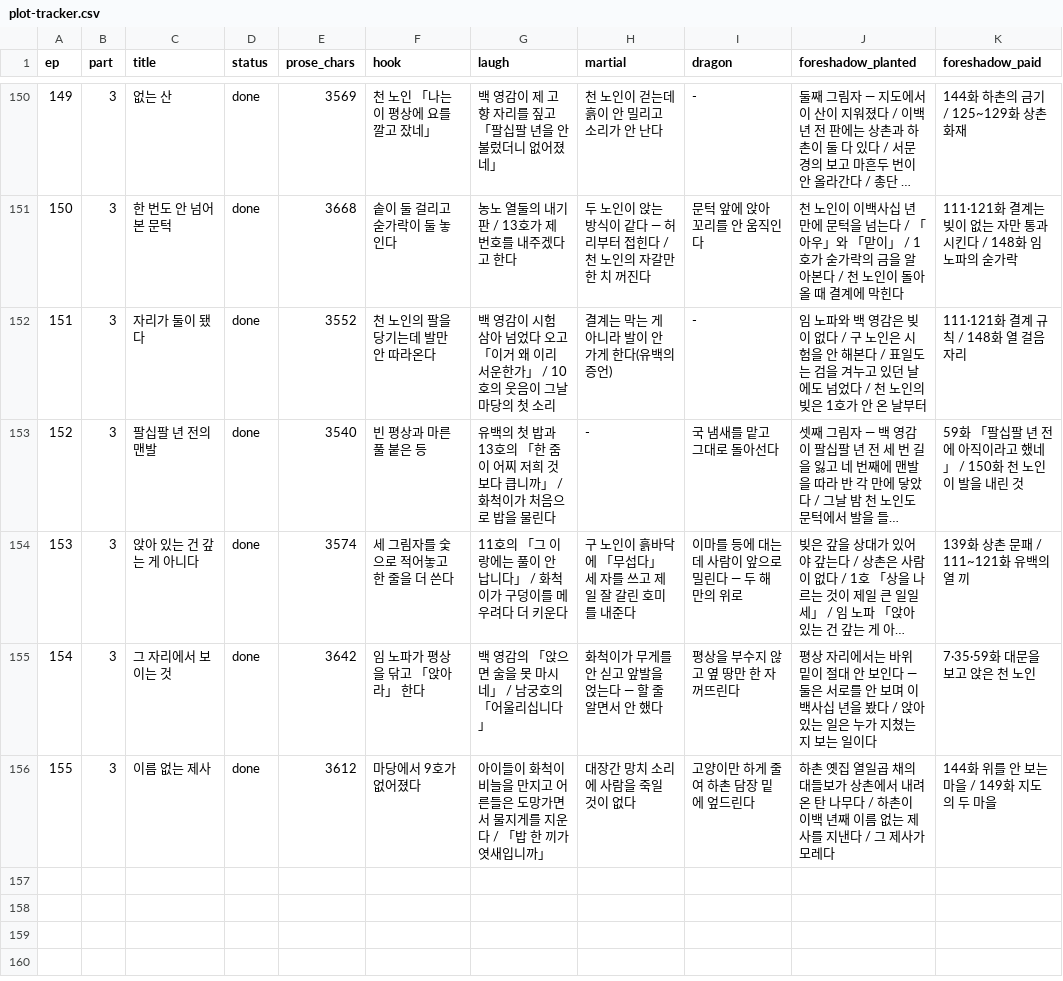
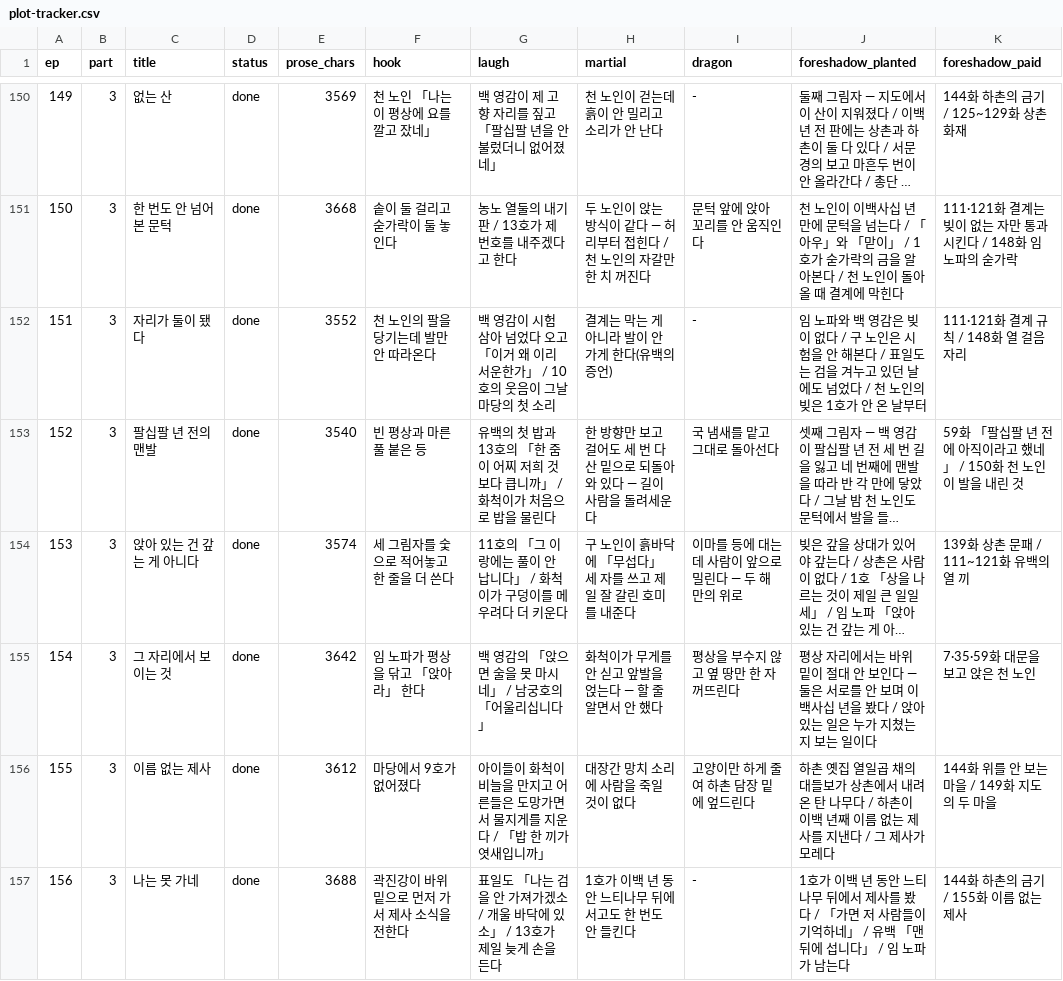
Before and after one commit to tlfhgk/test, a CSV file: pipeline/plot-tracker.csv, drawn as a sheet; only a part is shown, gaps mark what is left out; long unchanged cells end in …; the diff covers the shown part only; the diff names each change by its address in the sheet, - before the commit and + after, or states it on an @@ line.

```diff
--- a/pipeline/plot-tracker.csv
+++ b/pipeline/plot-tracker.csv
-H153 (martial): -
+H153 (martial): 한 방향만 보고 걸어도 세 번 다 산 밑으로 되돌아와 있다 — 길이 사람을 돌려세운다
+row 157: 156 | 3 | 나는 못 가네 | done | 3688 | 곽진강이 바위 밑으로 먼저 가서 제사 소식을 전한다 | 표일도 「나는 검을 안 가져가겠소 / 개울 바닥에 있소」 / 13호가 제일 늦게 손을 든다 | 1호가 이백 년 동안 느티나무 뒤에 서고도 한 번도 안 들킨다 | - | 1호가 이백 년 동안 느티나무 뒤에서 제사를 봤다 / 「가면 저 사람들이 기억하네」 / 유백 「맨 뒤에 섭니다」 / 임 노파가 남는다 | 144화 하촌의 금기 / 155화 이름 없는 제사
```
Also changed, not shown: 4 added rows elsewhere in this file, 8 other files.
